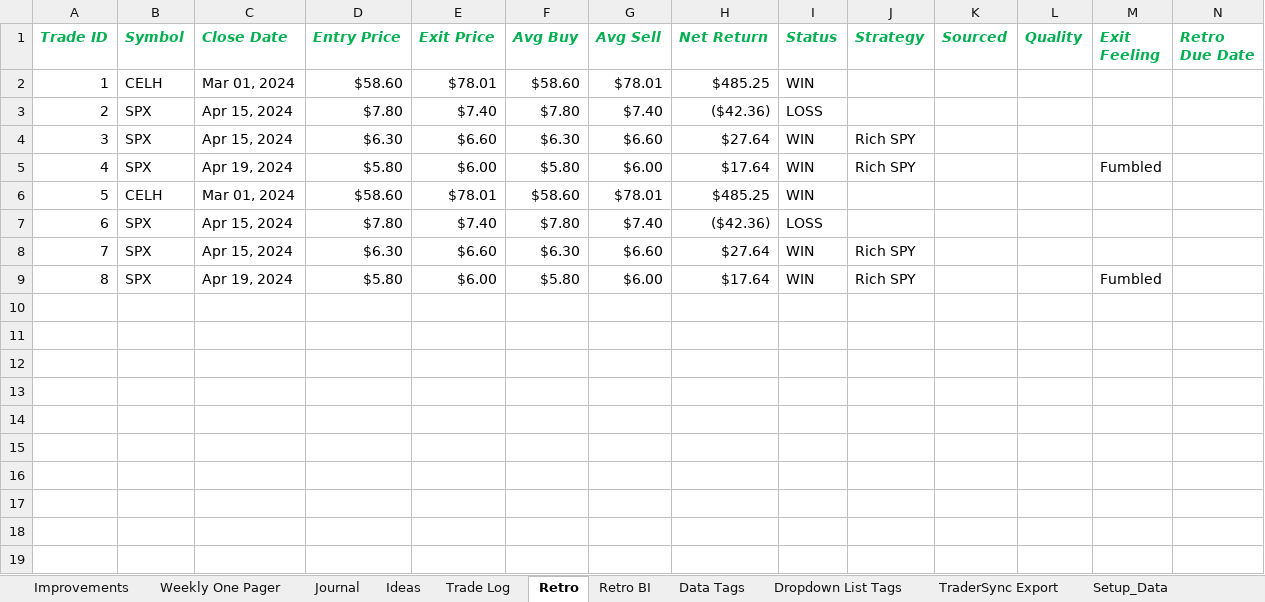
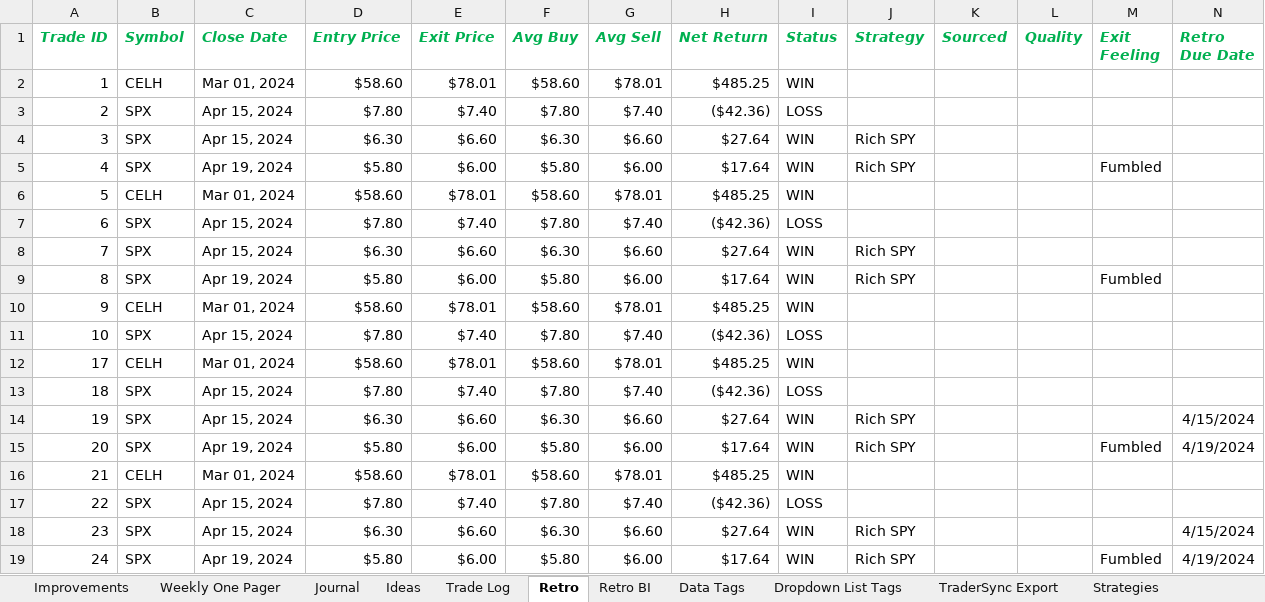
Before and after one commit to cristalarc/Trading-Journal, an Excel workbook: Output/trading_journal_live.xlsx, sheet Retro, drawn as a sheet; only a part is shown; values as stored, in another font and other column widths than the file's, no borders; rows hold the shown columns only; the diff names each change by its address in the sheet, - before the commit and + after, or states it on an @@ line.

```diff
--- a/Output/trading_journal_live.xlsx (sheet Retro)
+++ b/Output/trading_journal_live.xlsx (sheet Retro)
-sheet tab: Setup_Data
+sheet tab: Strategies
+row 10: 9 | CELH | Mar 01, 2024 | $58.60 | $78.01 | $58.60 | $78.01 | $485.25 | WIN
+row 11: 10 | SPX | Apr 15, 2024 | $7.80 | $7.40 | $7.80 | $7.40 | ($42.36) | LOSS
+row 12: 17 | CELH | Mar 01, 2024 | $58.60 | $78.01 | $58.60 | $78.01 | $485.25 | WIN
+row 13: 18 | SPX | Apr 15, 2024 | $7.80 | $7.40 | $7.80 | $7.40 | ($42.36) | LOSS
+row 14: 19 | SPX | Apr 15, 2024 | $6.30 | $6.60 | $6.30 | $6.60 | $27.64 | WIN | Rich SPY |  |  |  | 4/15/2024
+row 15: 20 | SPX | Apr 19, 2024 | $5.80 | $6.00 | $5.80 | $6.00 | $17.64 | WIN | Rich SPY |  |  | Fumbled | 4/19/2024
+row 16: 21 | CELH | Mar 01, 2024 | $58.60 | $78.01 | $58.60 | $78.01 | $485.25 | WIN
+row 17: 22 | SPX | Apr 15, 2024 | $7.80 | $7.40 | $7.80 | $7.40 | ($42.36) | LOSS
+row 18: 23 | SPX | Apr 15, 2024 | $6.30 | $6.60 | $6.30 | $6.60 | $27.64 | WIN | Rich SPY |  |  |  | 4/15/2024
+row 19: 24 | SPX | Apr 19, 2024 | $5.80 | $6.00 | $5.80 | $6.00 | $17.64 | WIN | Rich SPY |  |  | Fumbled | 4/19/2024
```
Also changed, not shown: sheet Strategies, sheet Trade Log, sheet Weekly One Pager, sheet Data Tags, formulas that keep their value, 5 other files.
